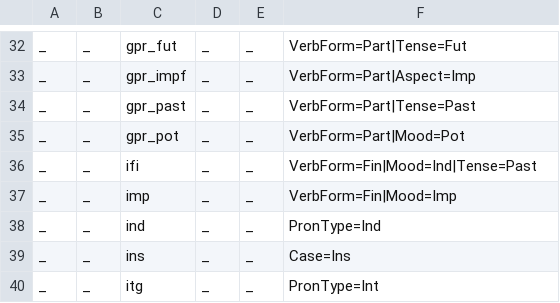
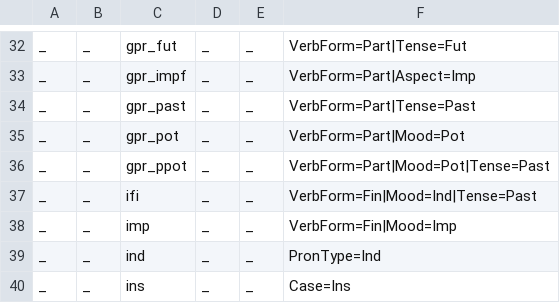
Before and after one commit to apertium/apertium-kaz, a TSV file: texts/kaz-feats.tsv, drawn as a sheet; only a part is shown, gaps mark what is left out; the shorter side is filled out with more unchanged rows.

```diff
--- a/texts/kaz-feats.tsv
+++ b/texts/kaz-feats.tsv
@@ -35,2 +35,3 @@ _	_	gpr_past	_	_	VerbForm=Part|Tense=Past
 _	_	gpr_pot	_	_	VerbForm=Part|Mood=Pot
+_	_	gpr_ppot	_	_	VerbForm=Part|Mood=Pot|Tense=Past
 _	_	ifi	_	_	VerbForm=Fin|Mood=Ind|Tense=Past
```
Also changed, not shown: 5 other files.
